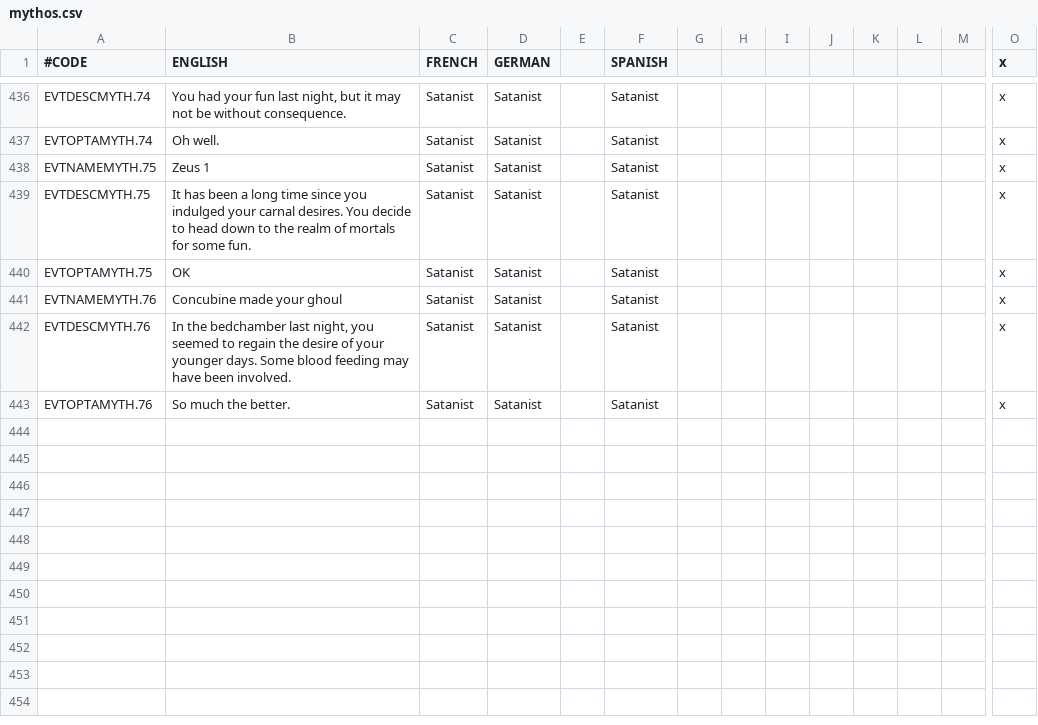
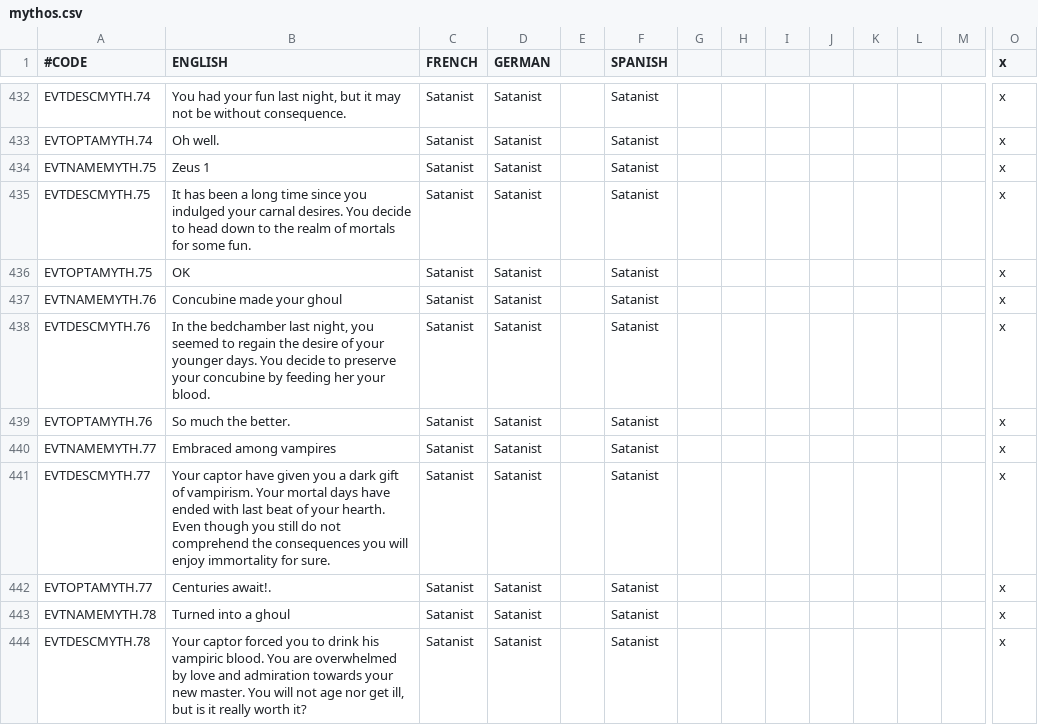
Before and after one commit to irigi/MythosMOD, a CSV file: Mythos/localisation/mythos.csv, drawn as a sheet; only a part is shown, gaps mark what is left out; addresses are those after the commit; rows hold the shown columns only; the diff covers the shown part only; the diff names each change by its address in the sheet, - before the commit and + after, or states it on an @@ line.

Commit message:
Instead of 3 decisions for every prisoner, make it one and decide in the consequent event.

```diff
--- a/Mythos/localisation/mythos.csv
+++ b/Mythos/localisation/mythos.csv
-B438 (ENGLISH): …younger days. Some blood feeding may have been involved.
+B438 (ENGLISH): …younger days. You decide to preserve your concubine by feeding her your blood.
+row 440: EVTNAMEMYTH.77 | Embraced among vampires | Satanist | Satanist |  | Satanist |  |  |  |  |  |  |  | x
+row 441: EVTDESCMYTH.77 | Your captor have given you a dark gift of vampirism. Your mortal days have ended with last beat of your hearth. Even though you still do not comprehend the consequences you will enjoy immortality for sure. | Satanist | Satanist |  | Satanist |  |  |  |  |  |  |  | x
+row 442: EVTOPTAMYTH.77 | Centuries await!. | Satanist | Satanist |  | Satanist |  |  |  |  |  |  |  | x
+row 443: EVTNAMEMYTH.78 | Turned into a ghoul | Satanist | Satanist |  | Satanist |  |  |  |  |  |  |  | x
+row 444: EVTDESCMYTH.78 | Your captor forced you to drink his vampiric blood. You are overwhelmed by love and admiration towards your new master. You will not age nor get ill, but is it really worth it? | Satanist | Satanist |  | Satanist |  |  |  |  |  |  |  | x
```
Also changed, not shown: 7 added rows, 4 removed rows and 4 edited cells elsewhere in this file, 2 other files.
